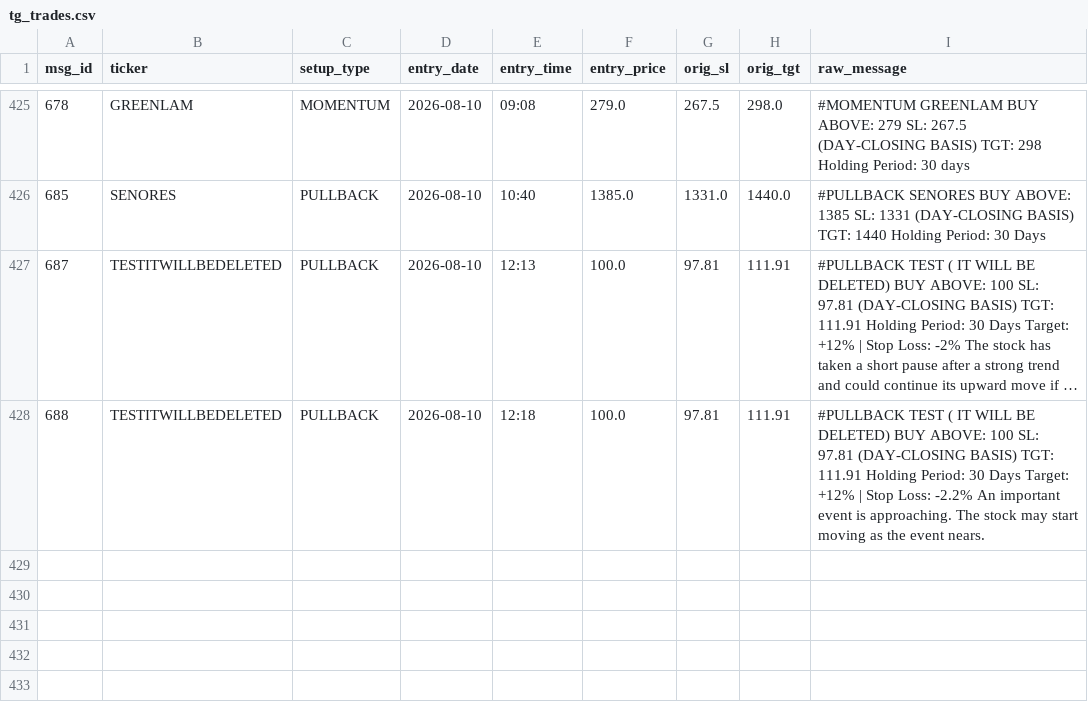
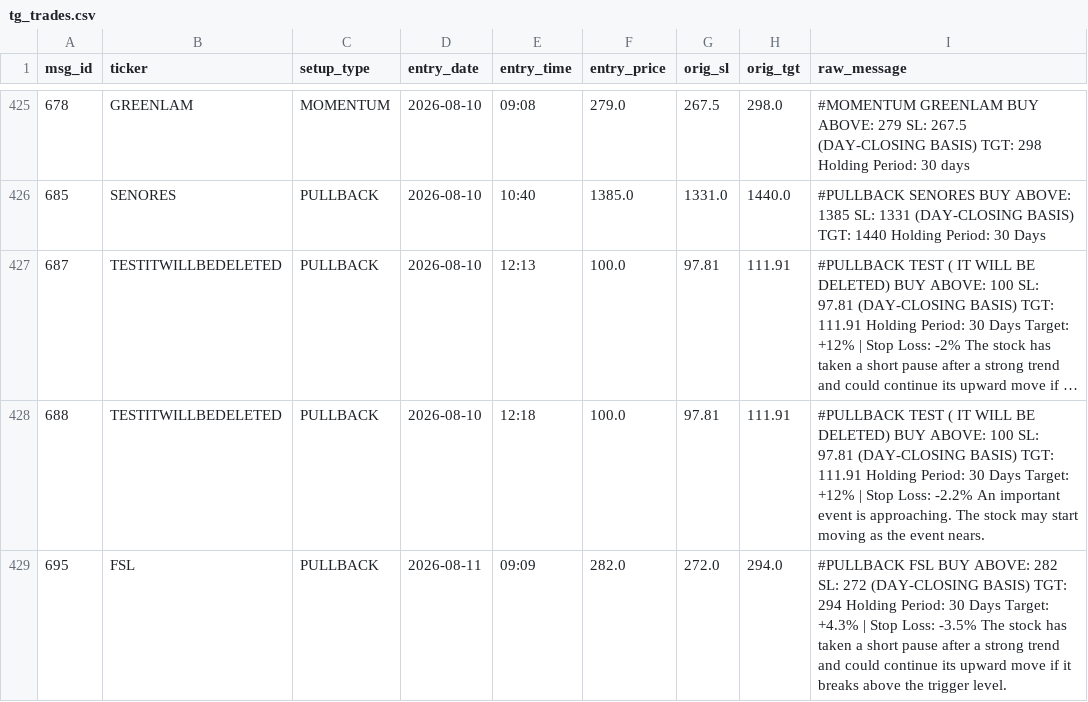
Before and after one commit to shaswatkashyap25-crypto/volstop, a CSV file: tg_trades.csv, drawn as a sheet; only a part is shown, gaps mark what is left out; long unchanged cells end in …; the diff names each change by its address in the sheet, - before the commit and + after, or states it on an @@ line.

```diff
--- a/tg_trades.csv
+++ b/tg_trades.csv
+row 429: 695 | FSL | PULLBACK | 2026-08-11 | 09:09 | 282.0 | 272.0 | 294.0 | #PULLBACK FSL BUY ABOVE: 282 SL: 272 (DAY-CLOSING BASIS) TGT: 294 Holding Period: 30 Days Target: +4.3% | Stop Loss: -3.5% The stock has taken a short pause after a strong trend and could continue its upward move if it breaks above the trigger level.
```
Also changed, not shown: 1 other file.
